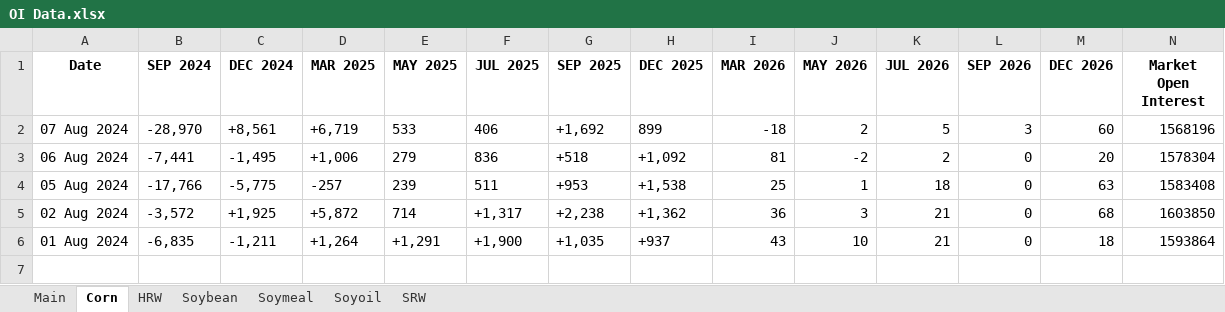
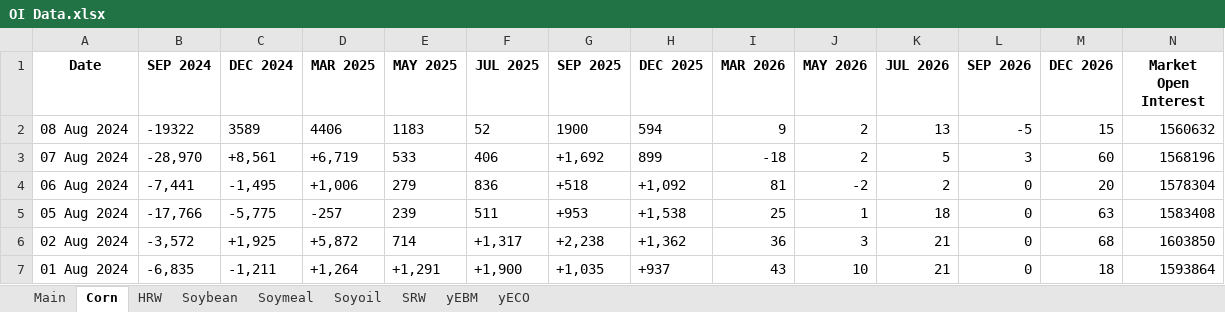
Before and after one commit to anmol201212/TacticalQuant, an Excel workbook: OI/OI Data.xlsx, sheet Corn, drawn as a sheet; only a part is shown; values as stored, in another font and other column widths than the file's, no borders; rows hold the shown columns only; the diff names each change by its address in the sheet, - before the commit and + after, or states it on an @@ line.

```diff
--- a/OI/OI Data.xlsx (sheet Corn)
+++ b/OI/OI Data.xlsx (sheet Corn)
+sheet tab: yEBM
+sheet tab: yECO
+row 2: 08 Aug 2024 | -19322 | 3589 | 4406 | 1183 | 52 | 1900 | 594 | 9 | 2 | 13 | -5 | 15 | 1560632
```
Also changed, not shown: sheet Main, sheet Soyoil, sheet Soybean, sheet Soymeal, sheet SRW, sheet HRW, formulas that keep their value, 15 other files.
